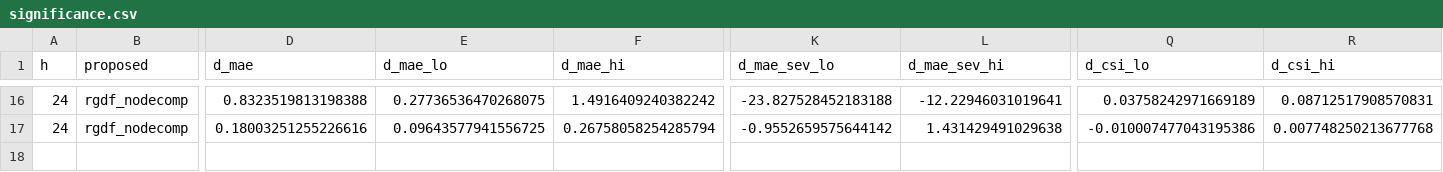
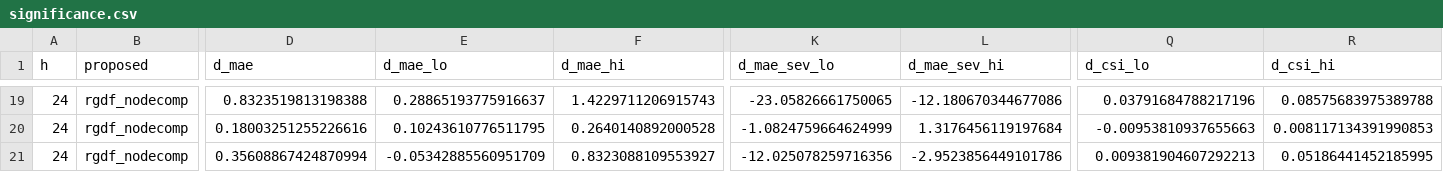
Before and after one commit to sumit2k4/AQI_India, a CSV file: fold2/results/significance.csv, drawn as a sheet; only a part is shown, gaps mark what is left out; addresses are those after the commit; rows hold the shown columns only; the diff covers the shown part only; the diff names each change by its address in the sheet, - before the commit and + after, or states it on an @@ line.

```diff
--- a/fold2/results/significance.csv
+++ b/fold2/results/significance.csv
-E19 (d_mae_lo): 0.27736536470268075
+E19 (d_mae_lo): 0.28865193775916637
-F19 (d_mae_hi): 1.4916409240382242
+F19 (d_mae_hi): 1.4229711206915743
-K19 (d_mae_sev_lo): -23.827528452183188
+K19 (d_mae_sev_lo): -23.05826661750065
-L19 (d_mae_sev_hi): -12.22946031019641
+L19 (d_mae_sev_hi): -12.180670344677086
-Q19 (d_csi_lo): 0.03758242971669189
+Q19 (d_csi_lo): 0.03791684788217196
-R19 (d_csi_hi): 0.08712517908570831
+R19 (d_csi_hi): 0.08575683975389788
-E20 (d_mae_lo): 0.09643577941556725
+E20 (d_mae_lo): 0.10243610776511795
-F20 (d_mae_hi): 0.26758058254285794
+F20 (d_mae_hi): 0.2640140892000528
-K20 (d_mae_sev_lo): -0.9552659575644142
+K20 (d_mae_sev_lo): -1.0824759664624999
-L20 (d_mae_sev_hi): 1.431429491029638
+L20 (d_mae_sev_hi): 1.3176456119197684
-Q20 (d_csi_lo): -0.010007477043195386
+Q20 (d_csi_lo): -0.00953810937655663
-R20 (d_csi_hi): 0.007748250213677768
+R20 (d_csi_hi): 0.008117134391990853
+row 21: 24 | rgdf_nodecomp | 0.35608867424870994 | -0.05342885560951709 | 0.8323088109553927 | -12.025078259716356 | -2.9523856449101786 | 0.009381904607292213 | 0.05186441452185995
```
Also changed, not shown: 3 added rows and 60 edited cells elsewhere in this file, 11 other files.
